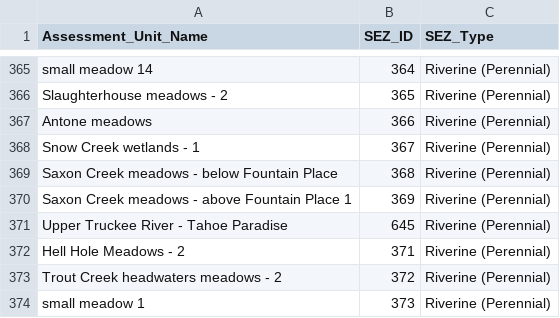
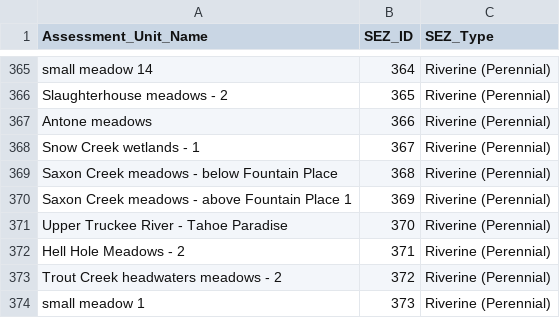
Before and after one commit to trpa-agency/Monitoring, a CSV file: SEZ_scripts/All_SEZID_Lookup.csv, drawn as a sheet; only a part is shown, gaps mark what is left out.

Commit message:
Upper Truckee River - Tahoe Paradise, SEZID 370

```diff
--- a/SEZ_scripts/All_SEZID_Lookup.csv
+++ b/SEZ_scripts/All_SEZID_Lookup.csv
@@ -370,3 +370,3 @@ Saxon Creek meadows - below Fountain Place,368,Riverine (Perennial)
 Saxon Creek meadows - above Fountain Place 1,369,Riverine (Perennial)
-Upper Truckee River - Tahoe Paradise,645,Riverine (Perennial)
+Upper Truckee River - Tahoe Paradise,370,Riverine (Perennial)
 Hell Hole Meadows - 2,371,Riverine (Perennial)
```
Also changed, not shown: 1 other file.
